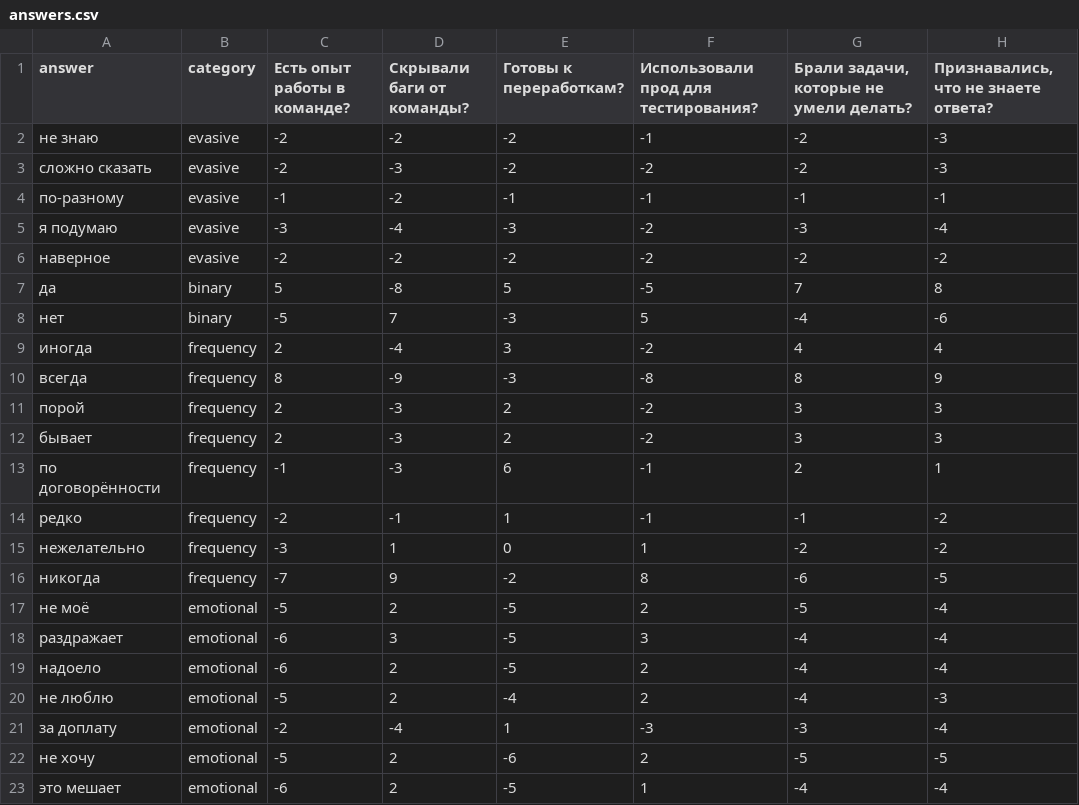
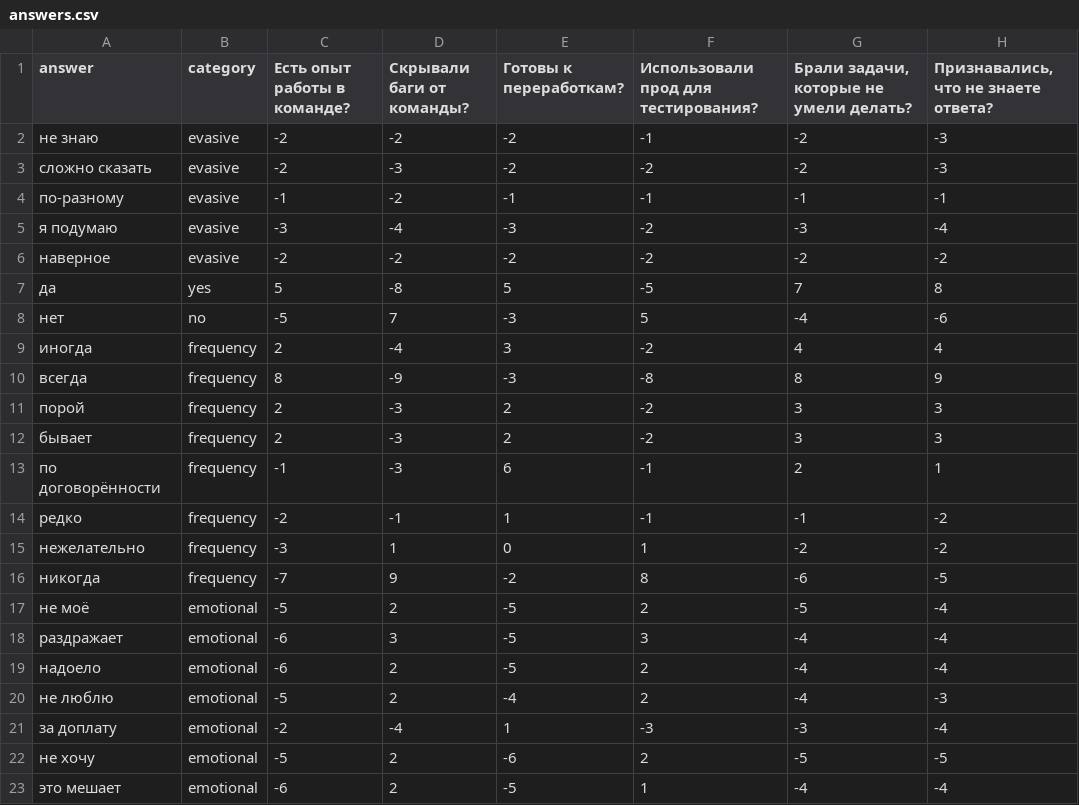
Before and after one commit to dqso/ludum-dare-59, a CSV file: assets/answers.csv, drawn as a sheet; only a part is shown; the diff names each change by its address in the sheet, - before the commit and + after, or states it on an @@ line.

```diff
--- a/assets/answers.csv
+++ b/assets/answers.csv
-B7 (category): binary
+B7 (category): yes
-B8 (category): binary
+B8 (category): no
```
Also changed, not shown: 10 other files.
